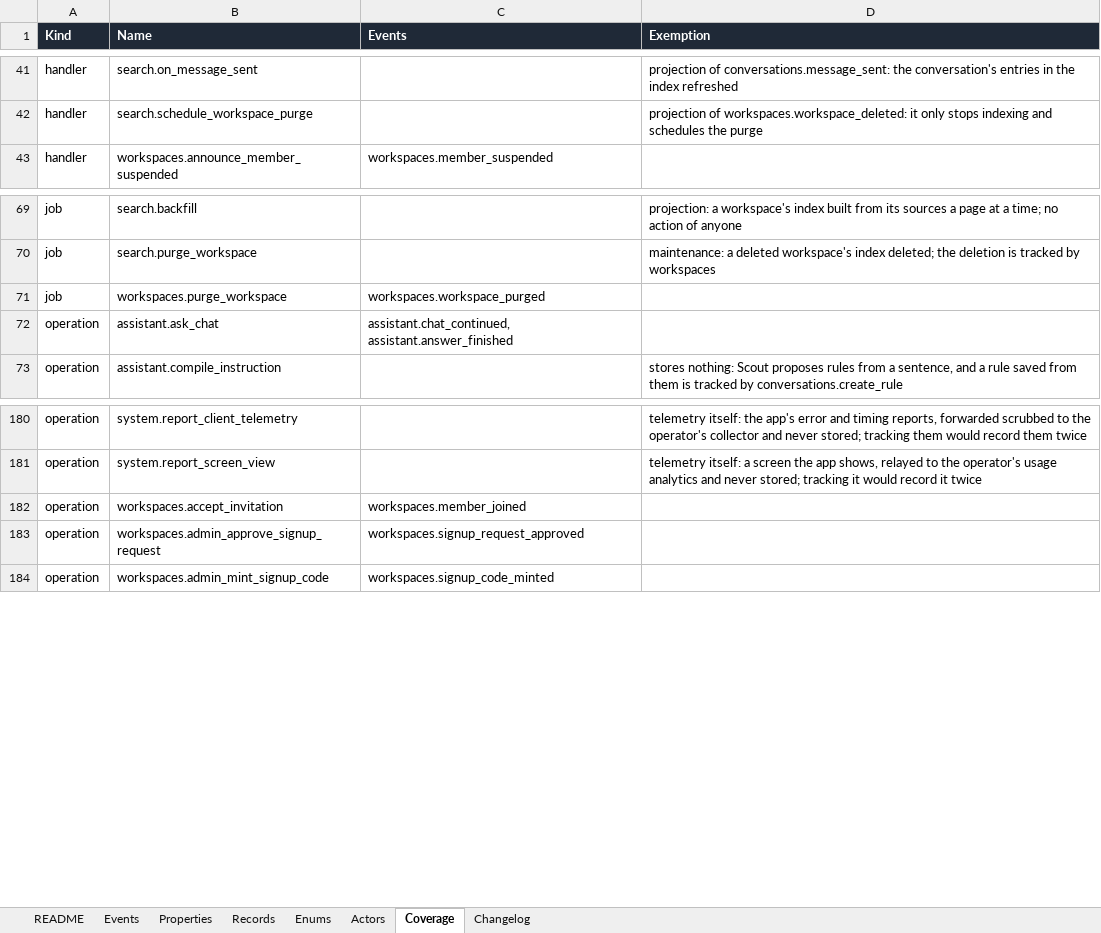
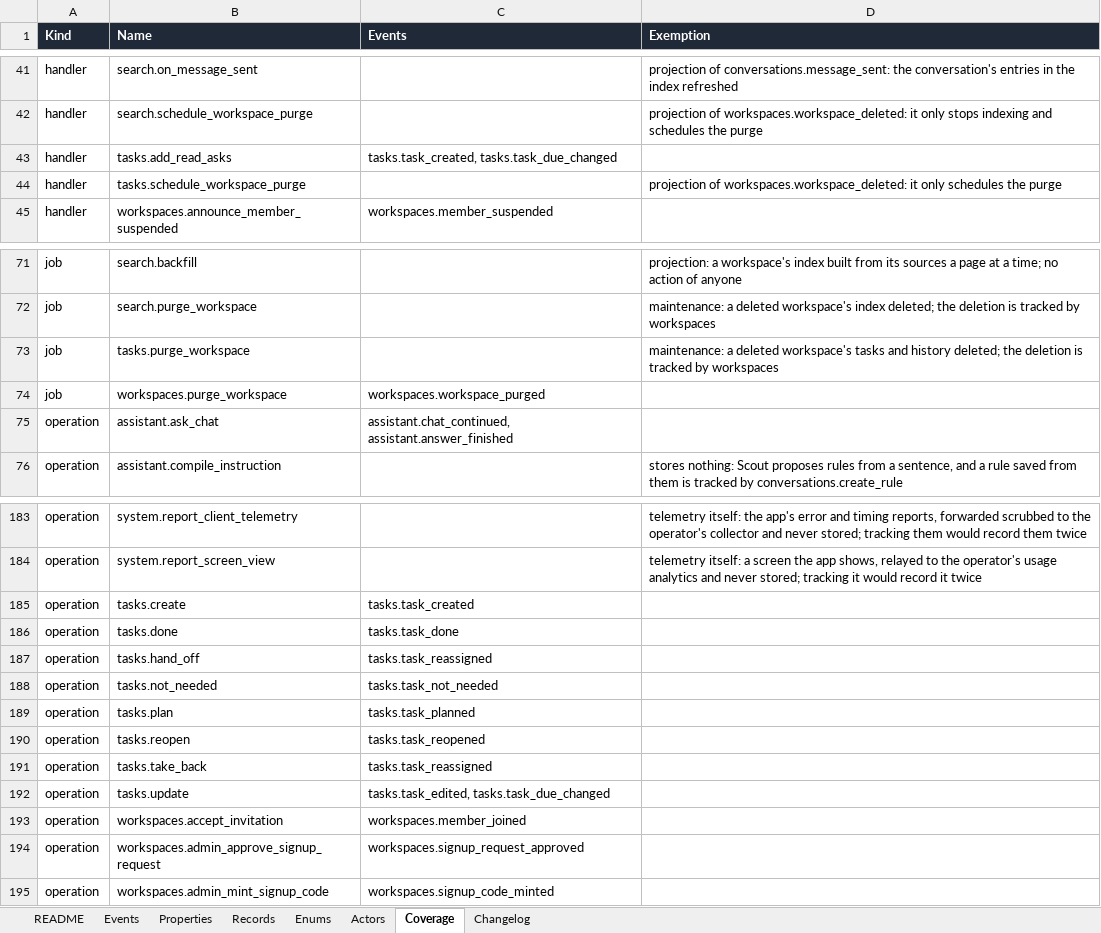
Before and after one commit to notacamp/campbooks, an Excel workbook: tracking/tracking-plan.xlsx, sheet Coverage, drawn as a sheet; only a part is shown, gaps mark what is left out; values as stored, in another font and other column widths than the file's, no borders; the diff names each change by its address in the sheet, - before the commit and + after, or states it on an @@ line.

```diff
--- a/tracking/tracking-plan.xlsx (sheet Coverage)
+++ b/tracking/tracking-plan.xlsx (sheet Coverage)
+row 43: handler | tasks.add_read_asks | tasks.task_created, tasks.task_due_changed
+row 44: handler | tasks.schedule_workspace_purge |  | projection of workspaces.workspace_deleted: it only schedules the purge
+row 73: job | tasks.purge_workspace |  | maintenance: a deleted workspace's tasks and history deleted; the deletion is tracked by workspaces
+row 185: operation | tasks.create | tasks.task_created
+row 186: operation | tasks.done | tasks.task_done
+row 187: operation | tasks.hand_off | tasks.task_reassigned
+row 188: operation | tasks.not_needed | tasks.task_not_needed
+row 189: operation | tasks.plan | tasks.task_planned
+row 190: operation | tasks.reopen | tasks.task_reopened
+row 191: operation | tasks.take_back | tasks.task_reassigned
+row 192: operation | tasks.update | tasks.task_edited, tasks.task_due_changed
```
Also changed, not shown: sheet Records, sheet Properties, sheet Events, sheet Enums, sheet Changelog, sheet README, 30 other files.
